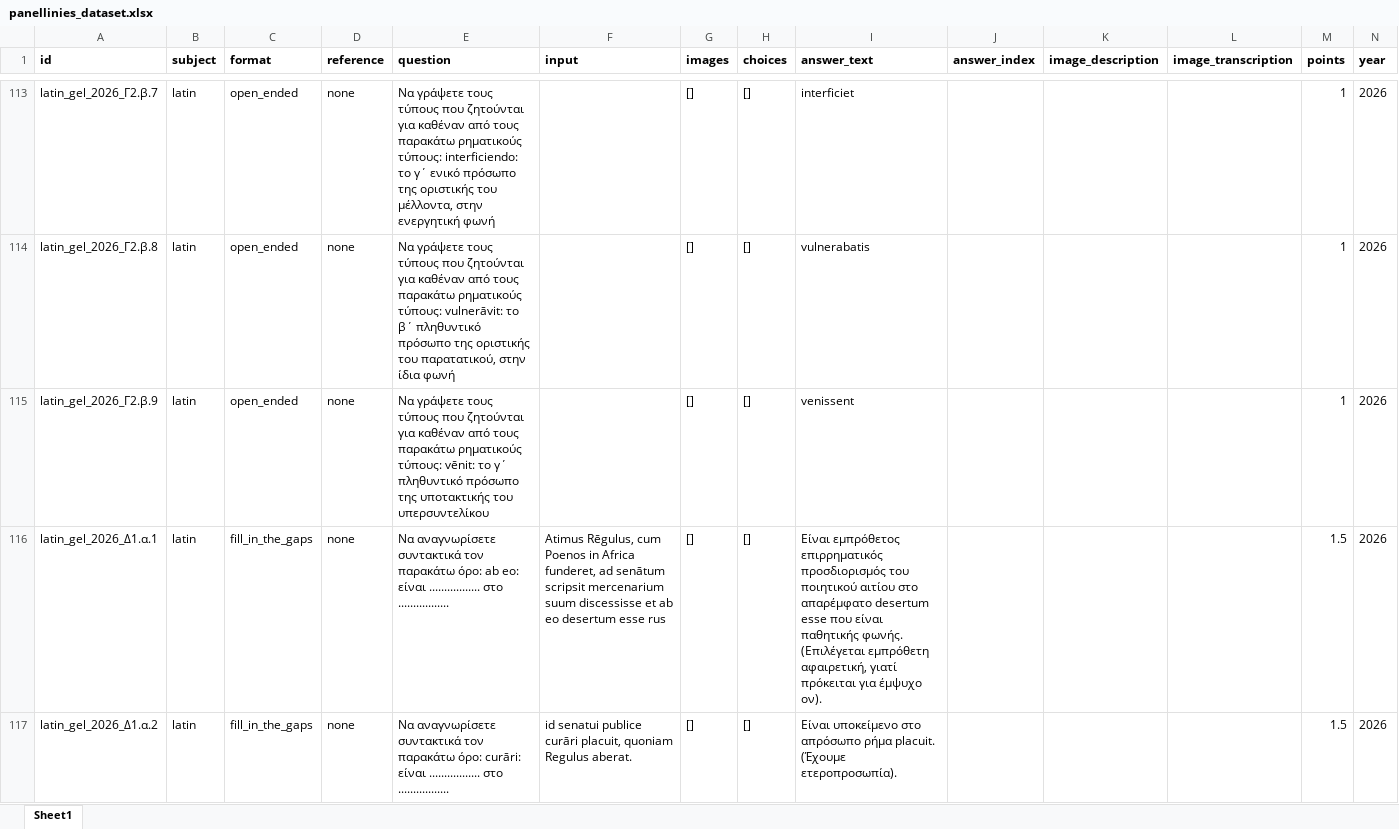
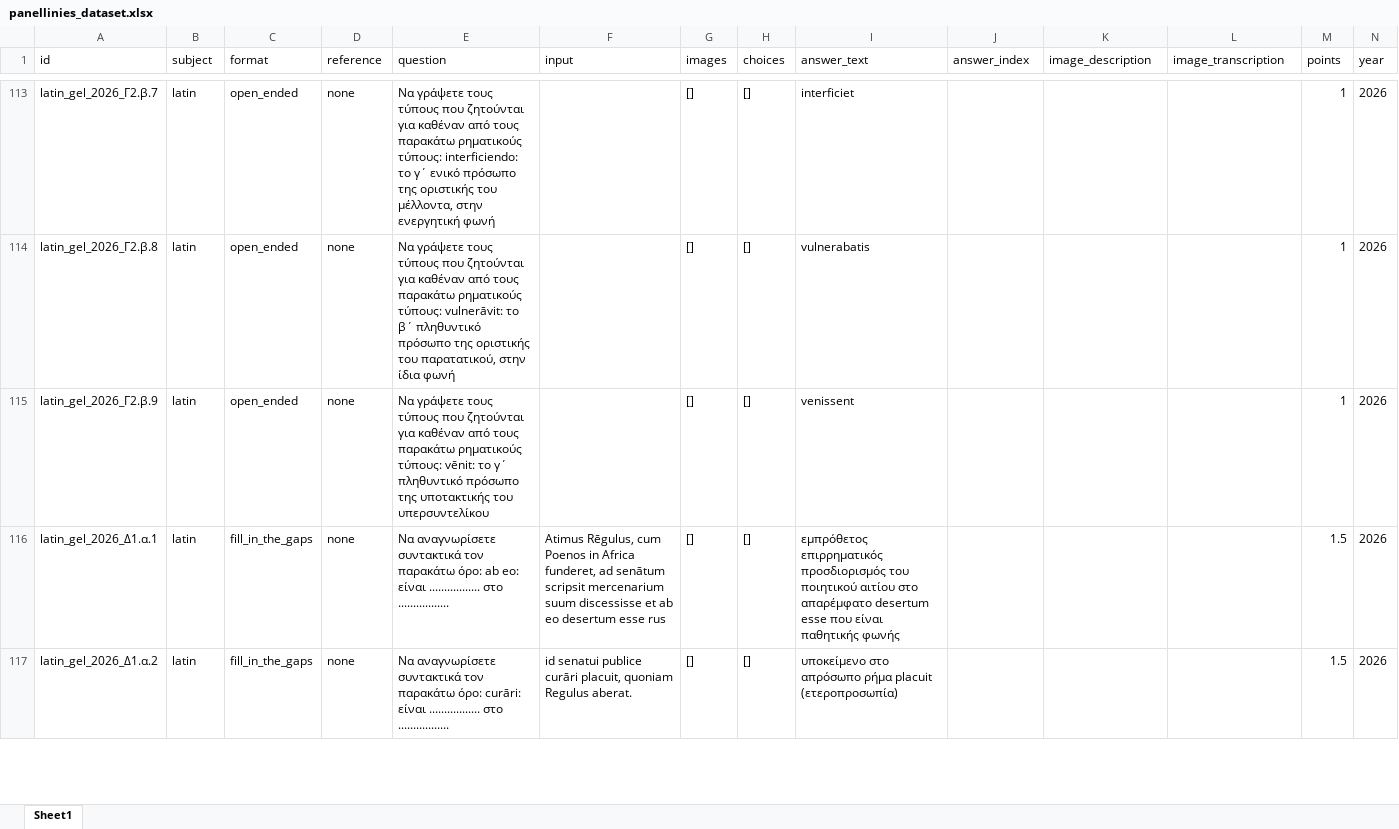
Before and after one commit to PK9811-hub/panellinies_exams_dataset, an Excel workbook: results/panellinies_dataset.xlsx, sheet Sheet1, drawn as a sheet; only a part is shown, gaps mark what is left out; values as stored, in another font and other column widths than the file's, no borders; the diff covers the shown part only; the diff names each change by its address in the sheet, - before the commit and + after, or states it on an @@ line.

Commit message:
Updated panellinies excel files and uploaded them on HF repos

```diff
--- a/results/panellinies_dataset.xlsx (sheet Sheet1)
+++ b/results/panellinies_dataset.xlsx (sheet Sheet1)
-A1:N1 bold: on
+A1:N1 bold: off
-I116 (answer_text): Είναι εμπρόθετος επιρρηματικός προσδιορισμός του ποιητικού αιτίου στο απαρέμφατο desertum esse που είναι παθητικής φωνής. (Επιλέγεται εμπρόθετη αφαιρετική, γιατί πρόκειται για έμψυχο ον).
+I116 (answer_text): εμπρόθετος επιρρηματικός προσδιορισμός του ποιητικού αιτίου στο απαρέμφατο desertum esse που είναι παθητικής φωνής
-I117 (answer_text): Είναι υποκείμενο στο απρόσωπο ρήμα placuit. (Έχουμε ετεροπροσωπία).
+I117 (answer_text): υποκείμενο στο απρόσωπο ρήμα placuit (ετεροπροσωπία)
```
Also changed, not shown: 4 edited cells and cell formats elsewhere in this sheet, results/panellinies_dataset_public.xlsx, 1 other file.
